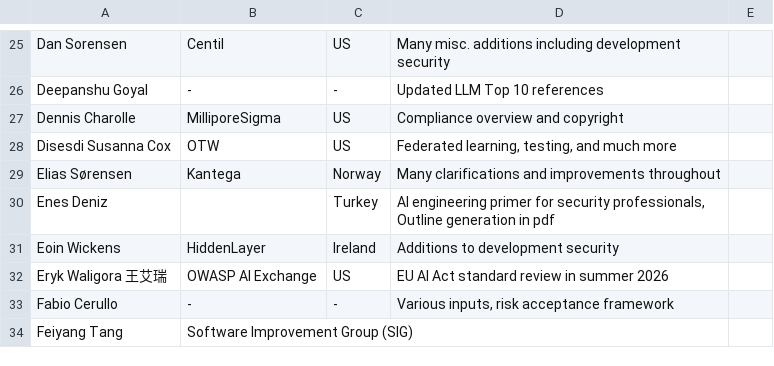
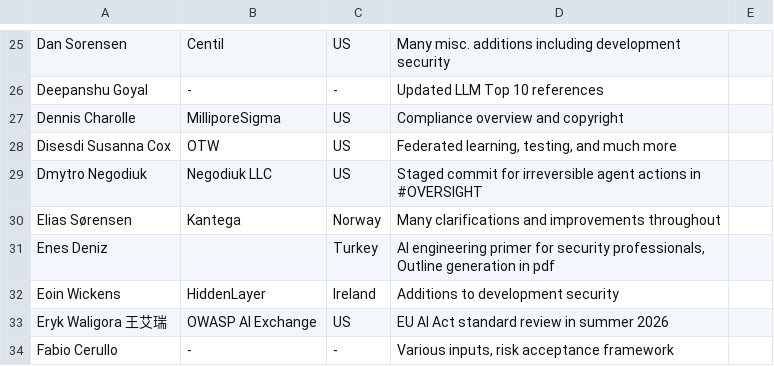
Before and after one commit to OWASP/www-project-ai-security-and-privacy-guide, a CSV file: content/ai_exchange/content/contributors.csv, drawn as a sheet; only a part is shown, gaps mark what is left out; the shorter side is filled out with more unchanged rows; the diff names each change by its address in the sheet, - before the commit and + after, or states it on an @@ line.

Commit message:
Oversight: staged commit for irreversible agent actions (#235) thanks Dimchik1990

```diff
--- a/content/ai_exchange/content/contributors.csv
+++ b/content/ai_exchange/content/contributors.csv
+row 29: Dmytro Negodiuk | Negodiuk LLC | US | Staged commit for irreversible agent actions in #OVERSIGHT
```
Also changed, not shown: 1 other file.
